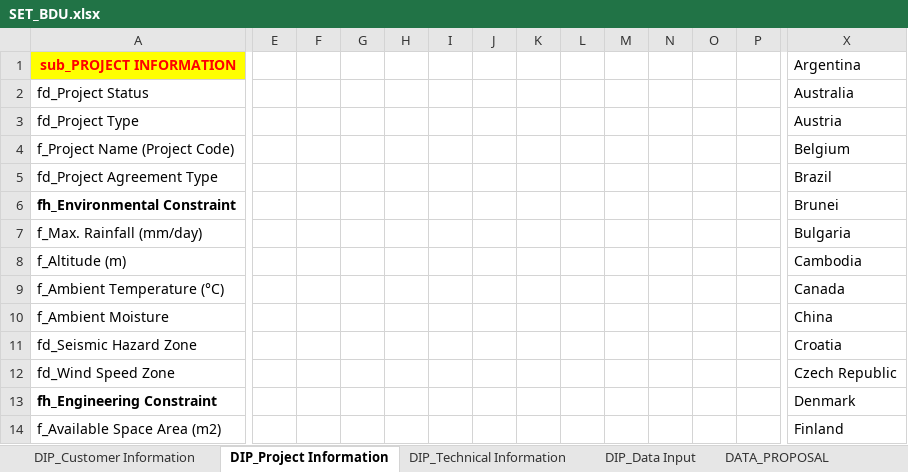
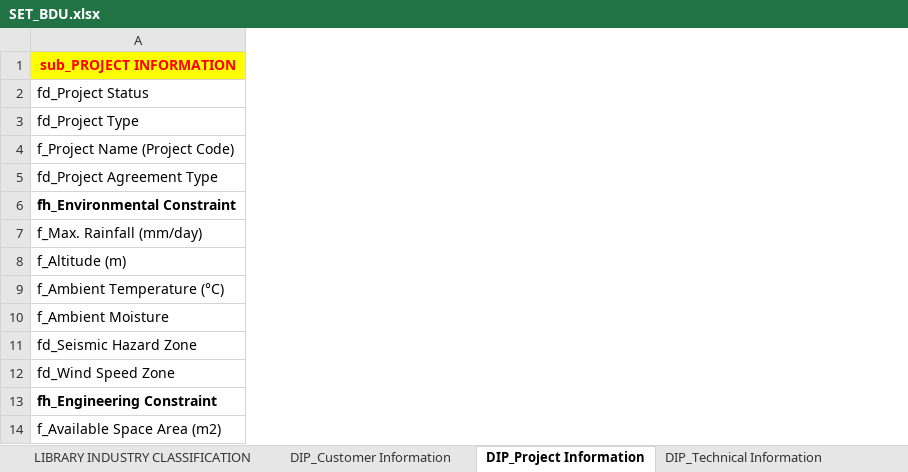
Before and after one commit to taufikhdyt01/DIAC-V, an Excel workbook: data/SET_BDU.xlsx, sheet DIP_Project Information, drawn as a sheet; only a part is shown, gaps mark what is left out; values as stored, in another font and other column widths than the file's, no borders; the diff covers the shown part only; the diff names each change by its address in the sheet, - before the commit and + after, or states it on an @@ line.

```diff
--- a/data/SET_BDU.xlsx (sheet DIP_Project Information)
+++ b/data/SET_BDU.xlsx (sheet DIP_Project Information)
@@ sheet tab unhidden: LIBRARY INDUSTRY CLASSIFICATION @@
-column E, empty
-column F, empty
-column G, empty
-column H, empty
-column I, empty
-column J, empty
-column K, empty
-column L, empty
-column M, empty
-column N, empty
-column O, empty
-column P, empty
-column X (Australia), row 1: Argentina; rows 3-14: Austria | Belgium | Brazil | Brunei | Bulgaria | Cambodia | Canada | China | Croatia | Czech Republic | Denmark | Finland
```
Also changed, not shown: 7 removed columns elsewhere in this sheet, sheet DIP_Customer Information, 1 other file.
